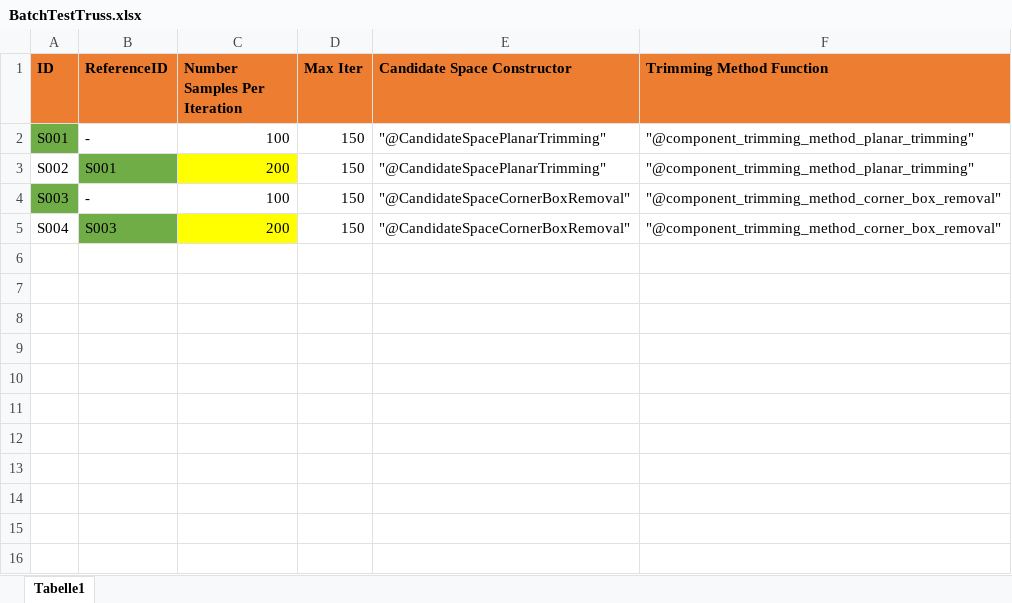
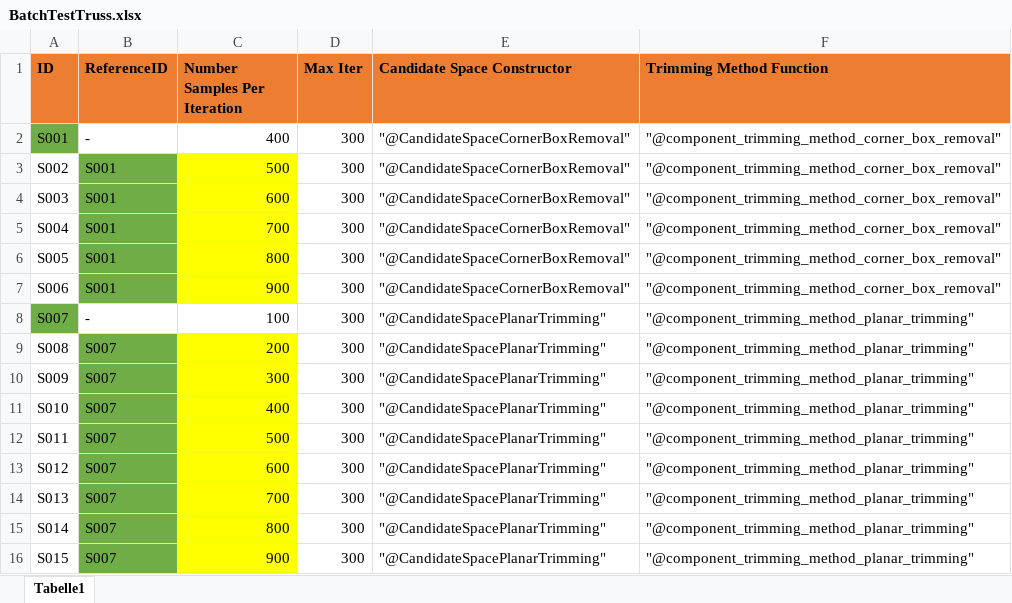
Before and after one commit to Alirockman1/sso-toolbox, an Excel workbook: Data/BatchTestTruss.xlsx, sheet Tabelle1, drawn as a sheet; values as stored, in another font and other column widths than the file's, no borders; the diff names each change by its address in the sheet, - before the commit and + after, or states it on an @@ line.

Commit message:
new tests

```diff
--- a/Data/BatchTestTruss.xlsx (sheet Tabelle1)
+++ b/Data/BatchTestTruss.xlsx (sheet Tabelle1)
-C2 (Number Samples Per Iteration): 100
+C2 (Number Samples Per Iteration): 400
-D2:D5 (Max Iter): 150
+D2:D5 (Max Iter): 300
-E2:E3 (Candidate Space Constructor): "@CandidateSpacePlanarTrimming"
+E2:E3 (Candidate Space Constructor): "@CandidateSpaceCornerBoxRemoval"
-F2:F3 (Trimming Method Function): "@component_trimming_method_planar_trimming"
+F2:F3 (Trimming Method Function): "@component_trimming_method_corner_box_removal"
-C3 (Number Samples Per Iteration): 200
+C3 (Number Samples Per Iteration): 500
-A4 fill: #70AD47
+A4 fill: none
-B4 (ReferenceID): -
+B4 (ReferenceID): S001
-B4 fill: none
+B4 fill: #70AD47
-C4 (Number Samples Per Iteration): 100
+C4 (Number Samples Per Iteration): 600
-C4 fill: none
+C4 fill: #FFFF00
-B5 (ReferenceID): S003
+B5 (ReferenceID): S001
-C5 (Number Samples Per Iteration): 200
+C5 (Number Samples Per Iteration): 700
+row 6: S005 | S001 | 800 | 300 | "@CandidateSpaceCornerBoxRemoval" | "@component_trimming_method_corner_box_removal"
+row 7: S006 | S001 | 900 | 300 | "@CandidateSpaceCornerBoxRemoval" | "@component_trimming_method_corner_box_removal"
+row 8: S007 | - | 100 | 300 | "@CandidateSpacePlanarTrimming" | "@component_trimming_method_planar_trimming"
+row 9: S008 | S007 | 200 | 300 | "@CandidateSpacePlanarTrimming" | "@component_trimming_method_planar_trimming"
+row 10: S009 | S007 | 300 | 300 | "@CandidateSpacePlanarTrimming" | "@component_trimming_method_planar_trimming"
+row 11: S010 | S007 | 400 | 300 | "@CandidateSpacePlanarTrimming" | "@component_trimming_method_planar_trimming"
+row 12: S011 | S007 | 500 | 300 | "@CandidateSpacePlanarTrimming" | "@component_trimming_method_planar_trimming"
+row 13: S012 | S007 | 600 | 300 | "@CandidateSpacePlanarTrimming" | "@component_trimming_method_planar_trimming"
+row 14: S013 | S007 | 700 | 300 | "@CandidateSpacePlanarTrimming" | "@component_trimming_method_planar_trimming"
+row 15: S014 | S007 | 800 | 300 | "@CandidateSpacePlanarTrimming" | "@component_trimming_method_planar_trimming"
+row 16: S015 | S007 | 900 | 300 | "@CandidateSpacePlanarTrimming" | "@component_trimming_method_planar_trimming"
```
Also changed, not shown: 4 other files.
